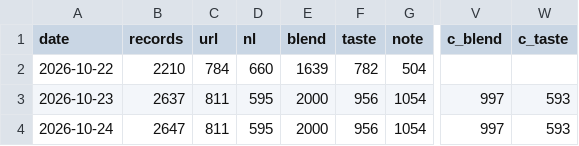
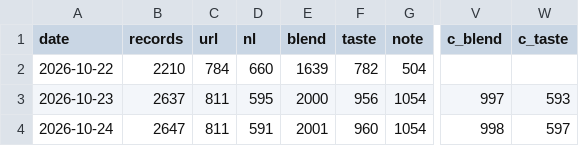
Before and after one commit to breth011/bordeaux-dashboard, a TSV file: progress-history.tsv, drawn as a sheet; only a part is shown, gaps mark what is left out; the diff names each change by its address in the sheet, - before the commit and + after, or states it on an @@ line.

```diff
--- a/progress-history.tsv
+++ b/progress-history.tsv
-D4 (nl): 595
+D4 (nl): 591
-E4 (blend): 2000
+E4 (blend): 2001
-F4 (taste): 956
+F4 (taste): 960
-V4 (c_blend): 997
+V4 (c_blend): 998
-W4 (c_taste): 593
+W4 (c_taste): 597
```
Also changed, not shown: 6 other files.
